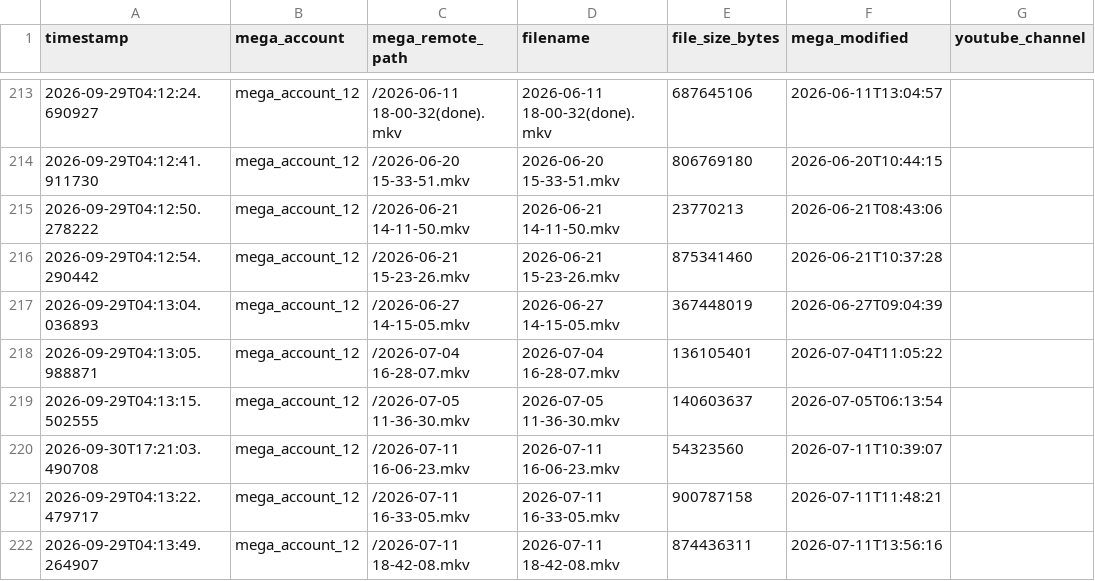
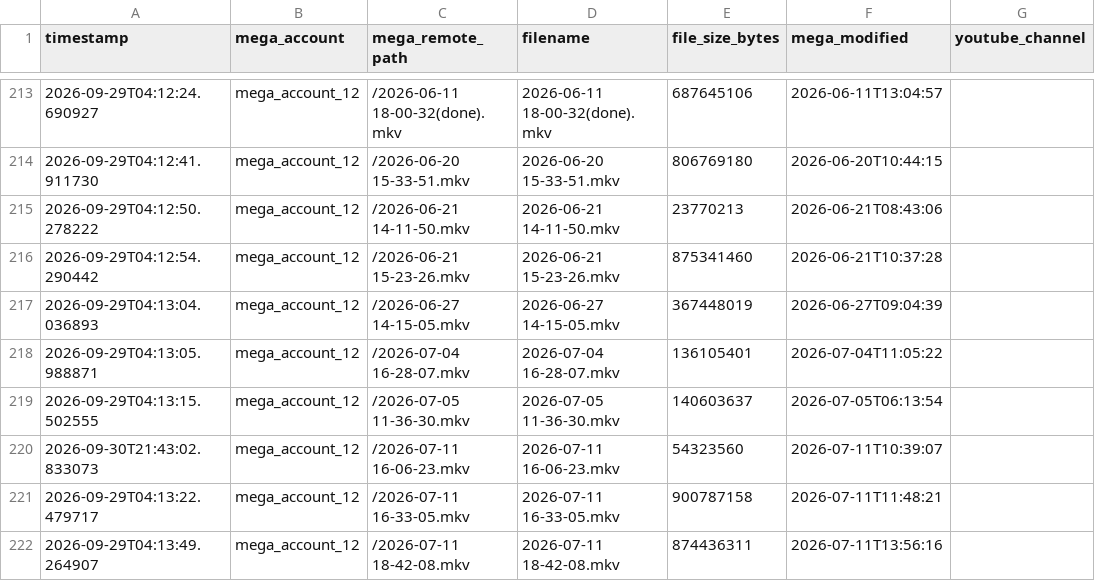
Before and after one commit to authorss81/mega2drive, a CSV file: manifest.csv, drawn as a sheet; only a part is shown, gaps mark what is left out; the diff covers the shown part only; the diff names each change by its address in the sheet, - before the commit and + after, or states it on an @@ line.

```diff
--- a/manifest.csv
+++ b/manifest.csv
-A220 (timestamp): 2026-09-30T17:21:03.490708
+A220 (timestamp): 2026-09-30T21:43:02.833073
```
Also changed, not shown: 9 edited cells elsewhere in this file, 1 other file.
